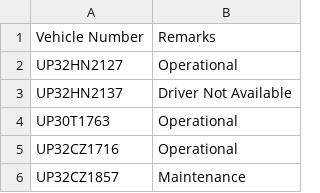
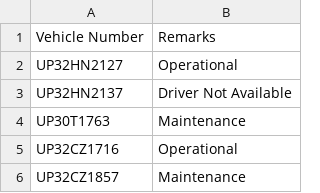
Before and after one commit to DeeAI-byte/TMS, a CSV file: local_data/vehicle_status_overrides.csv, drawn as a sheet; only a part is shown.

Commit message:
Update vehicle status overrides

```diff
--- a/local_data/vehicle_status_overrides.csv
+++ b/local_data/vehicle_status_overrides.csv
@@ -3,3 +3,3 @@ UP32HN2127,Operational
 UP32HN2137,Driver Not Available
-UP30T1763,Operational
+UP30T1763,Maintenance
 UP32CZ1716,Operational
```
